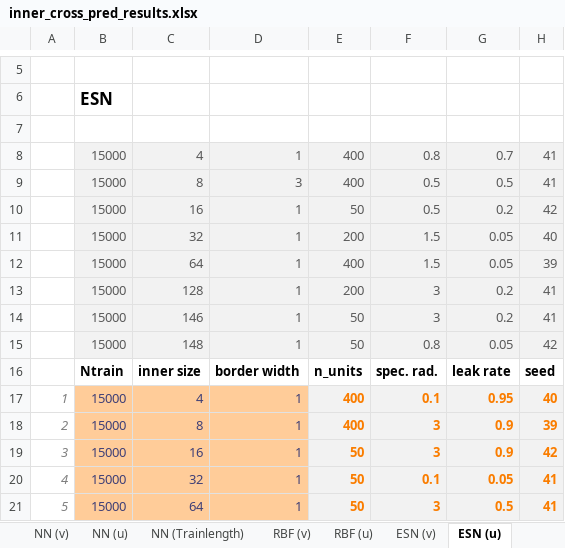
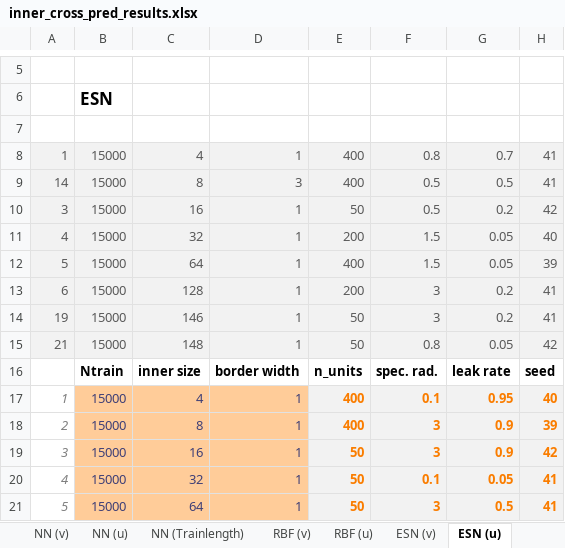
Before and after one commit to zimmerrol/rcp_spatio_temporal, an Excel workbook: src/final/inner_prediction/inner_cross_pred_results.xlsx, sheet ESN (u), drawn as a sheet; only a part is shown, gaps mark what is left out; values as stored, in another font and other column widths than the file's, no borders; the diff names each change by its address in the sheet, - before the commit and + after, or states it on an @@ line.

```diff
--- a/src/final/inner_prediction/inner_cross_pred_results.xlsx (sheet ESN (u))
+++ b/src/final/inner_prediction/inner_cross_pred_results.xlsx (sheet ESN (u))
-A8: (empty)
+A8: 1
-A8:A15 fill: none
+A8:A15 fill: #F2F2F2
-A9: (empty)
+A9: 14
-A10: (empty)
+A10: 3
-A11: (empty)
+A11: 4
-A12: (empty)
+A12: 5
-A13: (empty)
+A13: 6
-A14: (empty)
+A14: 19
-A15: (empty)
+A15: 21
```
Also changed, not shown: src/final/cross_prediction/cross_pred_results.xlsx, src/final/unblur/unblur_results.xlsx.
